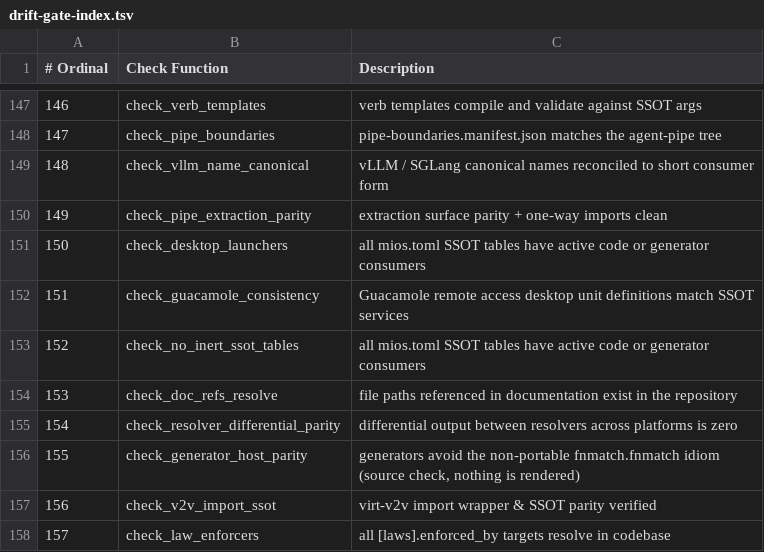
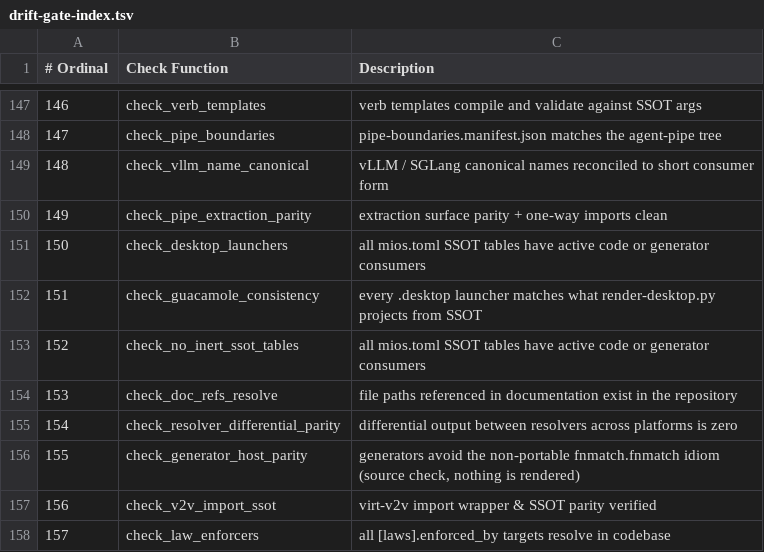
Before and after one commit to mios-dev/MiOS, a TSV file: usr/share/mios/reference/drift-gate-index.tsv, drawn as a sheet; only a part is shown, gaps mark what is left out.

```diff
--- a/usr/share/mios/reference/drift-gate-index.tsv
+++ b/usr/share/mios/reference/drift-gate-index.tsv
@@ -151,3 +151,3 @@
 150	check_desktop_launchers	all mios.toml SSOT tables have active code or generator consumers
-151	check_guacamole_consistency	Guacamole remote access desktop unit definitions match SSOT services
+151	check_guacamole_consistency	every .desktop launcher matches what render-desktop.py projects from SSOT
 152	check_no_inert_ssot_tables	all mios.toml SSOT tables have active code or generator consumers
```
Also changed, not shown: 3 other files.
